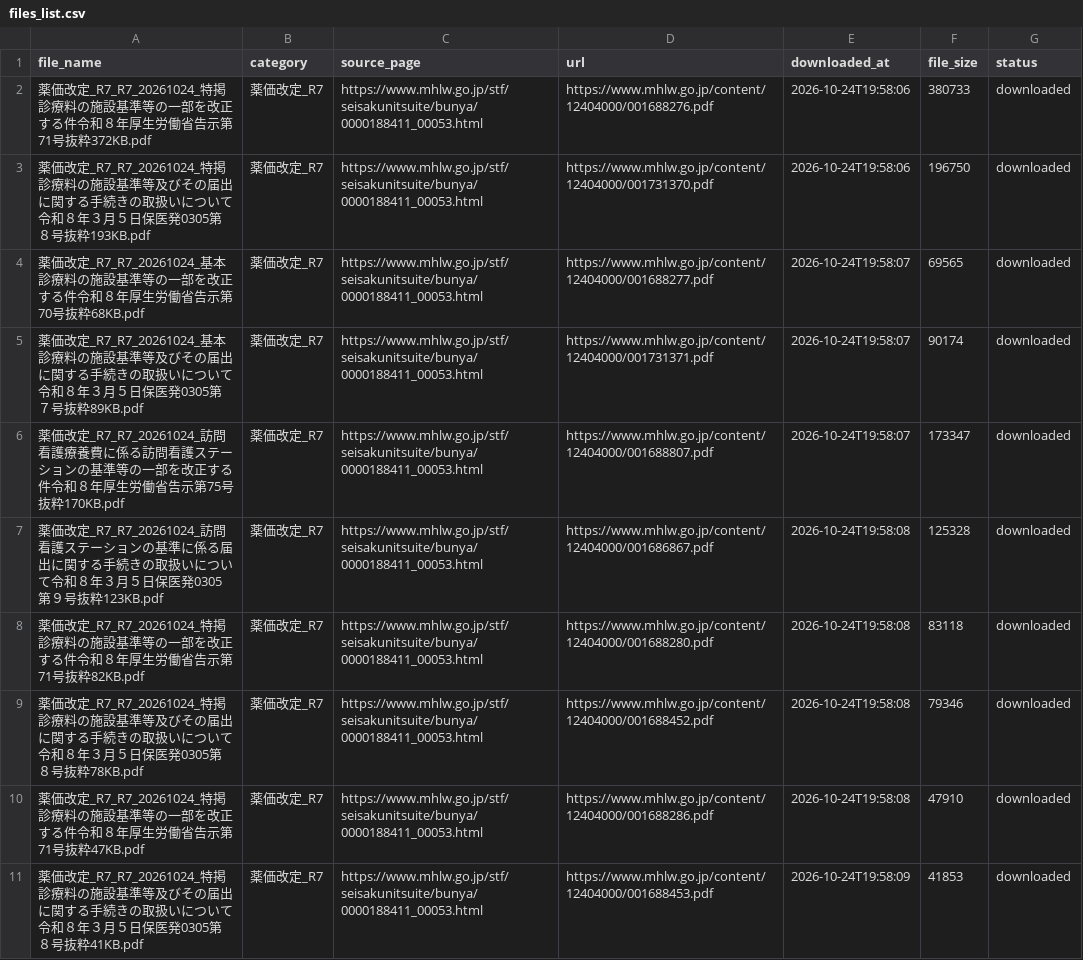
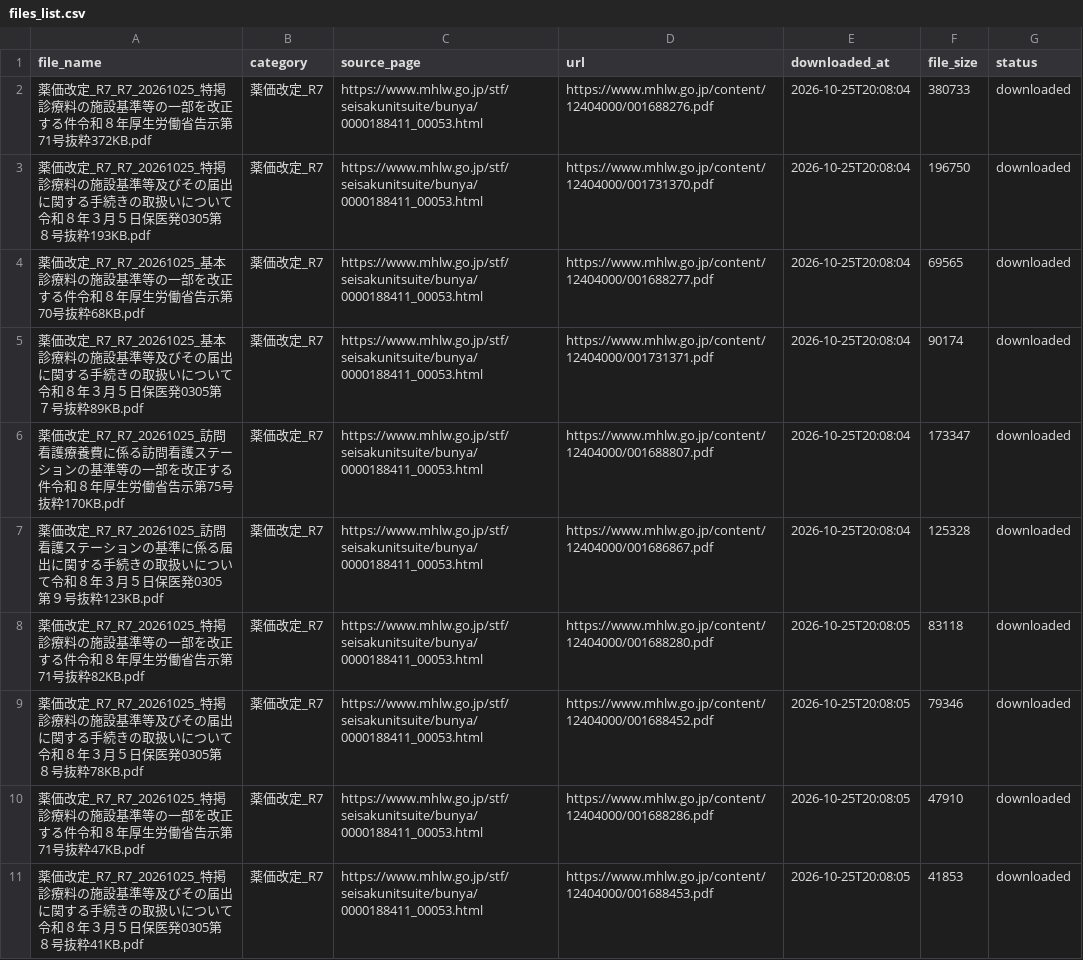
Before and after one commit to yuki0717-hub/shinryouhoshu-download-tool, a CSV file: output/ai-shinryou-db/data/files_list.csv, drawn as a sheet; only a part is shown; the diff covers the shown part only.

```diff
--- a/output/ai-shinryou-db/data/files_list.csv
+++ b/output/ai-shinryou-db/data/files_list.csv
@@ -1,11 +1,11 @@
 file_name,category,source_page,url,downloaded_at,file_size,status
-薬価改定_R7_R7_20261024_特掲診療料の施設基準等の一部を改正する件令和８年厚生労働省告示第71号抜粋372KB.pdf,薬価改定_R7,https://www.mhlw.go.jp/stf/seisakunitsuite/bunya/0000188411_00053.html,https://www.mhlw.go.jp/content/12404000/001688276.pdf,2026-10-24T19:58:06,380733,downloaded
-薬価改定_R7_R7_20261024_特掲診療料の施設基準等及びその届出に関する手続きの取扱いについて令和８年３月５日保医発0305第８号抜粋193KB.pdf,薬価改定_R7,https://www.mhlw.go.jp/stf/seisakunitsuite/bunya/0000188411_00053.html,https://www.mhlw.go.jp/content/12404000/001731370.pdf,2026-10-24T19:58:06,196750,downloaded
-薬価改定_R7_R7_20261024_基本診療料の施設基準等の一部を改正する件令和８年厚生労働省告示第70号抜粋68KB.pdf,薬価改定_R7,https://www.mhlw.go.jp/stf/seisakunitsuite/bunya/0000188411_00053.html,https://www.mhlw.go.jp/content/12404000/001688277.pdf,2026-10-24T19:58:07,69565,downloaded
-薬価改定_R7_R7_20261024_基本診療料の施設基準等及びその届出に関する手続きの取扱いについて令和８年３月５日保医発0305第７号抜粋89KB.pdf,薬価改定_R7,https://www.mhlw.go.jp/stf/seisakunitsuite/bunya/0000188411_00053.html,https://www.mhlw.go.jp/content/12404000/001731371.pdf,2026-10-24T19:58:07,90174,downloaded
-薬価改定_R7_R7_20261024_訪問看護療養費に係る訪問看護ステーションの基準等の一部を改正する件令和８年厚生労働省告示第75号抜粋170KB.pdf,薬価改定_R7,https://www.mhlw.go.jp/stf/seisakunitsuite/bunya/0000188411_00053.html,https://www.mhlw.go.jp/content/12404000/001688807.pdf,2026-10-24T19:58:07,173347,downloaded
-薬価改定_R7_R7_20261024_訪問看護ステーションの基準に係る届出に関する手続きの取扱いについて令和８年３月５日保医発0305第９号抜粋123KB.pdf,薬価改定_R7,https://www.mhlw.go.jp/stf/seisakunitsuite/bunya/0000188411_00053.html,https://www.mhlw.go.jp/content/12404000/001686867.pdf,2026-10-24T19:58:08,125328,downloaded
-薬価改定_R7_R7_20261024_特掲診療料の施設基準等の一部を改正する件令和８年厚生労働省告示第71号抜粋82KB.pdf,薬価改定_R7,https://www.mhlw.go.jp/stf/seisakunitsuite/bunya/0000188411_00053.html,https://www.mhlw.go.jp/content/12404000/001688280.pdf,2026-10-24T19:58:08,83118,downloaded
-薬価改定_R7_R7_20261024_特掲診療料の施設基準等及びその届出に関する手続きの取扱いについて令和８年３月５日保医発0305第８号抜粋78KB.pdf,薬価改定_R7,https://www.mhlw.go.jp/stf/seisakunitsuite/bunya/0000188411_00053.html,https://www.mhlw.go.jp/content/12404000/001688452.pdf,2026-10-24T19:58:08,79346,downloaded
-薬価改定_R7_R7_20261024_特掲診療料の施設基準等の一部を改正する件令和８年厚生労働省告示第71号抜粋47KB.pdf,薬価改定_R7,https://www.mhlw.go.jp/stf/seisakunitsuite/bunya/0000188411_00053.html,https://www.mhlw.go.jp/content/12404000/001688286.pdf,2026-10-24T19:58:08,47910,downloaded
-薬価改定_R7_R7_20261024_特掲診療料の施設基準等及びその届出に関する手続きの取扱いについて令和８年３月５日保医発0305第８号抜粋41KB.pdf,薬価改定_R7,https://www.mhlw.go.jp/stf/seisakunitsuite/bunya/0000188411_00053.html,https://www.mhlw.go.jp/content/12404000/001688453.pdf,2026-10-24T19:58:09,41853,downloaded
+薬価改定_R7_R7_20261025_特掲診療料の施設基準等の一部を改正する件令和８年厚生労働省告示第71号抜粋372KB.pdf,薬価改定_R7,https://www.mhlw.go.jp/stf/seisakunitsuite/bunya/0000188411_00053.html,https://www.mhlw.go.jp/content/12404000/001688276.pdf,2026-10-25T20:08:04,380733,downloaded
+薬価改定_R7_R7_20261025_特掲診療料の施設基準等及びその届出に関する手続きの取扱いについて令和８年３月５日保医発0305第８号抜粋193KB.pdf,薬価改定_R7,https://www.mhlw.go.jp/stf/seisakunitsuite/bunya/0000188411_00053.html,https://www.mhlw.go.jp/content/12404000/001731370.pdf,2026-10-25T20:08:04,196750,downloaded
+薬価改定_R7_R7_20261025_基本診療料の施設基準等の一部を改正する件令和８年厚生労働省告示第70号抜粋68KB.pdf,薬価改定_R7,https://www.mhlw.go.jp/stf/seisakunitsuite/bunya/0000188411_00053.html,https://www.mhlw.go.jp/content/12404000/001688277.pdf,2026-10-25T20:08:04,69565,downloaded
+薬価改定_R7_R7_20261025_基本診療料の施設基準等及びその届出に関する手続きの取扱いについて令和８年３月５日保医発0305第７号抜粋89KB.pdf,薬価改定_R7,https://www.mhlw.go.jp/stf/seisakunitsuite/bunya/0000188411_00053.html,https://www.mhlw.go.jp/content/12404000/001731371.pdf,2026-10-25T20:08:04,90174,downloaded
+薬価改定_R7_R7_20261025_訪問看護療養費に係る訪問看護ステーションの基準等の一部を改正する件令和８年厚生労働省告示第75号抜粋170KB.pdf,薬価改定_R7,https://www.mhlw.go.jp/stf/seisakunitsuite/bunya/0000188411_00053.html,https://www.mhlw.go.jp/content/12404000/001688807.pdf,2026-10-25T20:08:04,173347,downloaded
+薬価改定_R7_R7_20261025_訪問看護ステーションの基準に係る届出に関する手続きの取扱いについて令和８年３月５日保医発0305第９号抜粋123KB.pdf,薬価改定_R7,https://www.mhlw.go.jp/stf/seisakunitsuite/bunya/0000188411_00053.html,https://www.mhlw.go.jp/content/12404000/001686867.pdf,2026-10-25T20:08:04,125328,downloaded
+薬価改定_R7_R7_20261025_特掲診療料の施設基準等の一部を改正する件令和８年厚生労働省告示第71号抜粋82KB.pdf,薬価改定_R7,https://www.mhlw.go.jp/stf/seisakunitsuite/bunya/0000188411_00053.html,https://www.mhlw.go.jp/content/12404000/001688280.pdf,2026-10-25T20:08:05,83118,downloaded
+薬価改定_R7_R7_20261025_特掲診療料の施設基準等及びその届出に関する手続きの取扱いについて令和８年３月５日保医発0305第８号抜粋78KB.pdf,薬価改定_R7,https://www.mhlw.go.jp/stf/seisakunitsuite/bunya/0000188411_00053.html,https://www.mhlw.go.jp/content/12404000/001688452.pdf,2026-10-25T20:08:05,79346,downloaded
+薬価改定_R7_R7_20261025_特掲診療料の施設基準等の一部を改正する件令和８年厚生労働省告示第71号抜粋47KB.pdf,薬価改定_R7,https://www.mhlw.go.jp/stf/seisakunitsuite/bunya/0000188411_00053.html,https://www.mhlw.go.jp/content/12404000/001688286.pdf,2026-10-25T20:08:05,47910,downloaded
+薬価改定_R7_R7_20261025_特掲診療料の施設基準等及びその届出に関する手続きの取扱いについて令和８年３月５日保医発0305第８号抜粋41KB.pdf,薬価改定_R7,https://www.mhlw.go.jp/stf/seisakunitsuite/bunya/0000188411_00053.html,https://www.mhlw.go.jp/content/12404000/001688453.pdf,2026-10-25T20:08:05,41853,downloaded
```
Also changed, not shown: 58 edited cells elsewhere in this file, output/ai-hourei-db/data/laws_index.csv, output/ai-shinryou-db/data/comprehensive_index.csv, 50 other files.
